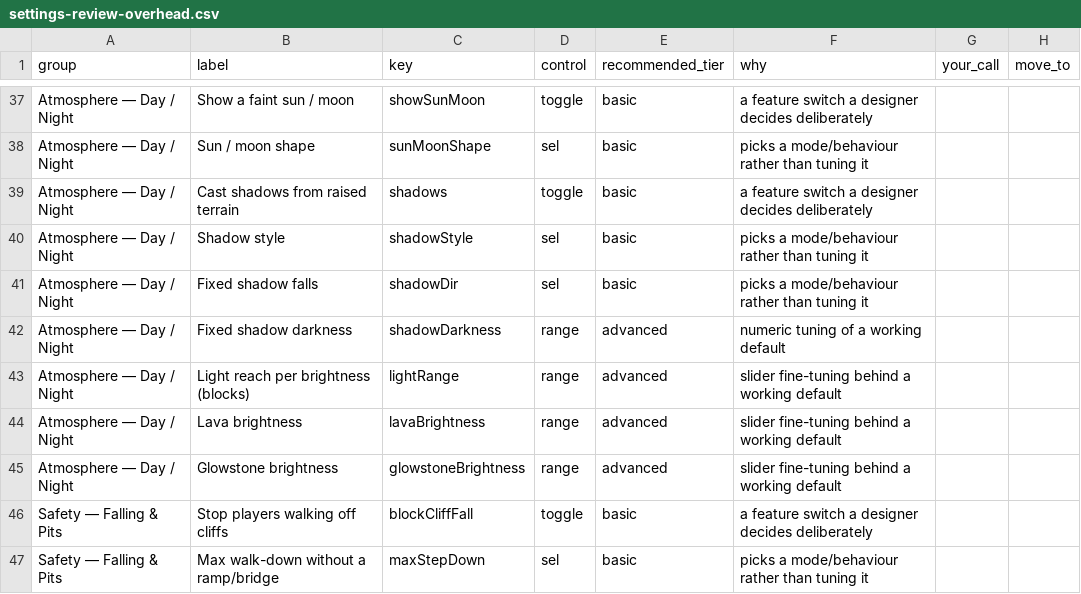
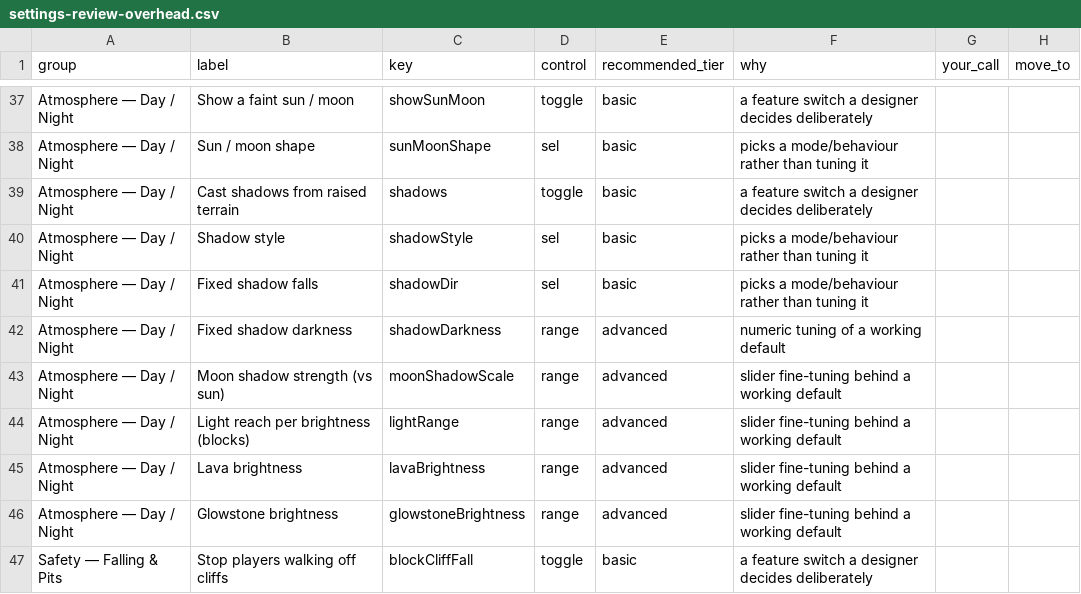
Before and after one commit to krtaylor-ui/steveo-platformer, a CSV file: docs/settings-review-overhead.csv, drawn as a sheet; only a part is shown, gaps mark what is left out; the shorter side is filled out with more unchanged rows.

```diff
--- a/docs/settings-review-overhead.csv
+++ b/docs/settings-review-overhead.csv
@@ -42,2 +42,3 @@ group,label,key,control,recommended_tier,why,your_call,move_to
 "Atmosphere — Day / Night","Fixed shadow darkness","shadowDarkness","range","advanced","numeric tuning of a working default","",""
+"Atmosphere — Day / Night","Moon shadow strength (vs sun)","moonShadowScale","range","advanced","slider fine-tuning behind a working default","",""
 "Atmosphere — Day / Night","Light reach per brightness (blocks)","lightRange","range","advanced","slider fine-tuning behind a working default","",""
```
Also changed, not shown: 5 other files.
